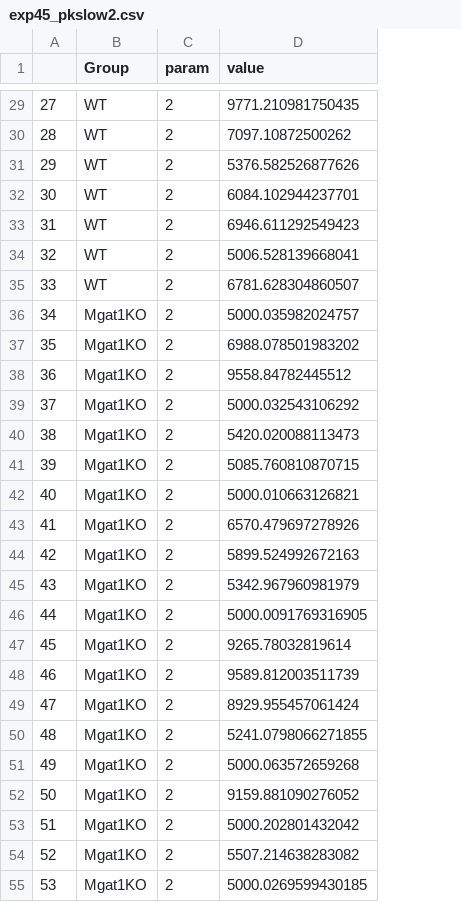
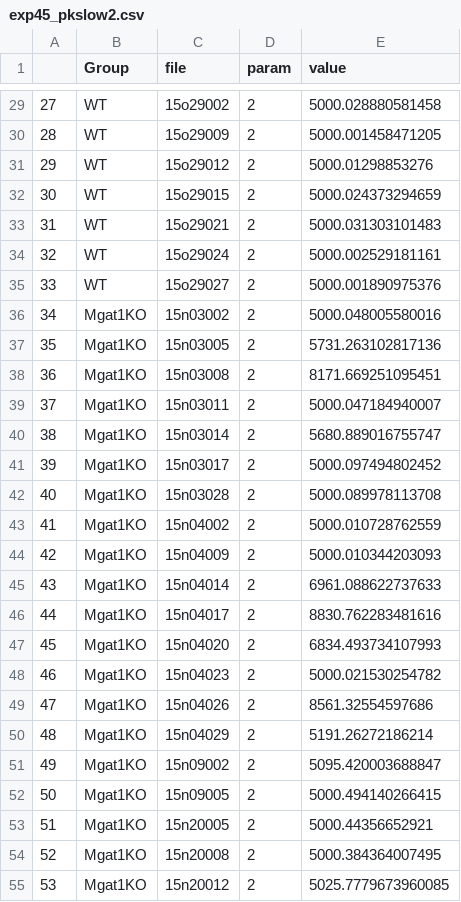
Before and after one commit to haedong31/Kv_data_assim, a CSV file: calibration/param_dist_viz/exp45_pkslow2.csv, drawn as a sheet; only a part is shown, gaps mark what is left out; addresses are those after the commit; the diff covers the shown part only; the diff names each change by its address in the sheet, - before the commit and + after, or states it on an @@ line.

```diff
--- a/calibration/param_dist_viz/exp45_pkslow2.csv
+++ b/calibration/param_dist_viz/exp45_pkslow2.csv
+column C (file), rows 29-55: 15o29002 | 15o29009 | 15o29012 | 15o29015 | 15o29021 | 15o29024 | 15o29027 | 15n03002 | 15n03005 | 15n03008 | 15n03011 | 15n03014 | 15n03017 | 15n03028 | 15n04002 | 15n04009 | 15n04014 | 15n04017 | 15n04020 | 15n04023 | 15n04026 | 15n04029 | 15n09002 | 15n09005 | 15n20005 | 15n20008 | 15n20012
-E29 (value): 9771.210981750435
+E29 (value): 5000.028880581458
-E30 (value): 7097.10872500262
+E30 (value): 5000.001458471205
-E31 (value): 5376.582526877626
+E31 (value): 5000.01298853276
-E32 (value): 6084.102944237701
+E32 (value): 5000.024373294659
-E33 (value): 6946.611292549423
+E33 (value): 5000.031303101483
-E34 (value): 5006.528139668041
+E34 (value): 5000.002529181161
-E35 (value): 6781.628304860507
+E35 (value): 5000.001890975376
-E36 (value): 5000.035982024757
+E36 (value): 5000.048005580016
-E37 (value): 6988.078501983202
+E37 (value): 5731.263102817136
-E38 (value): 9558.84782445512
+E38 (value): 8171.669251095451
-E39 (value): 5000.032543106292
+E39 (value): 5000.047184940007
-E40 (value): 5420.020088113473
+E40 (value): 5680.889016755747
-E41 (value): 5085.760810870715
+E41 (value): 5000.097494802452
-E42 (value): 5000.010663126821
+E42 (value): 5000.089978113708
-E43 (value): 6570.479697278926
+E43 (value): 5000.010728762559
-E44 (value): 5899.524992672163
+E44 (value): 5000.010344203093
-E45 (value): 5342.967960981979
+E45 (value): 6961.088622737633
-E46 (value): 5000.0091769316905
+E46 (value): 8830.762283481616
-E47 (value): 9265.78032819614
+E47 (value): 6834.493734107993
-E48 (value): 9589.812003511739
+E48 (value): 5000.021530254782
-E49 (value): 8929.955457061424
+E49 (value): 8561.32554597686
-E50 (value): 5241.0798066271855
+E50 (value): 5191.26272186214
-E51 (value): 5000.063572659268
+E51 (value): 5095.420003688847
-E52 (value): 9159.881090276052
+E52 (value): 5000.494140266415
-E53 (value): 5000.202801432042
+E53 (value): 5000.44356652921
-E54 (value): 5507.214638283082
+E54 (value): 5000.384364007495
-E55 (value): 5000.0269599430185
+E55 (value): 5025.7779673960085
```
Also changed, not shown: 107 edited cells elsewhere in this file, calibration/param_dist_viz/exp45_pkslow1.csv, calibration/param_dist_viz/exp45_pkss.csv, 4 other files.
